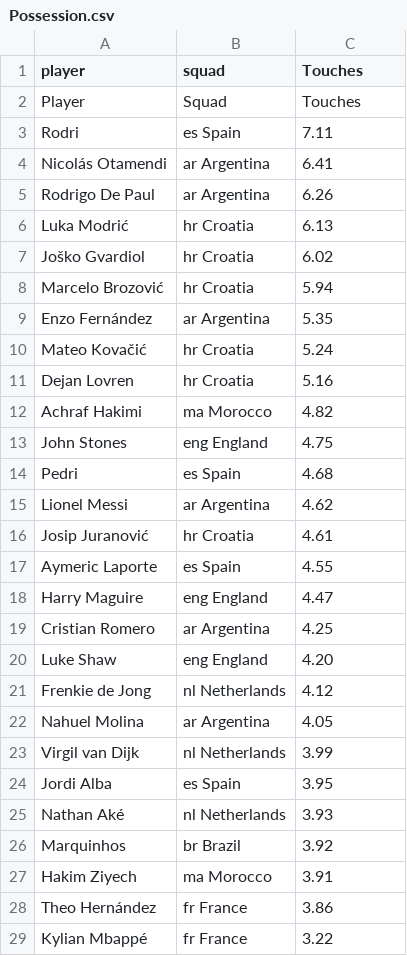
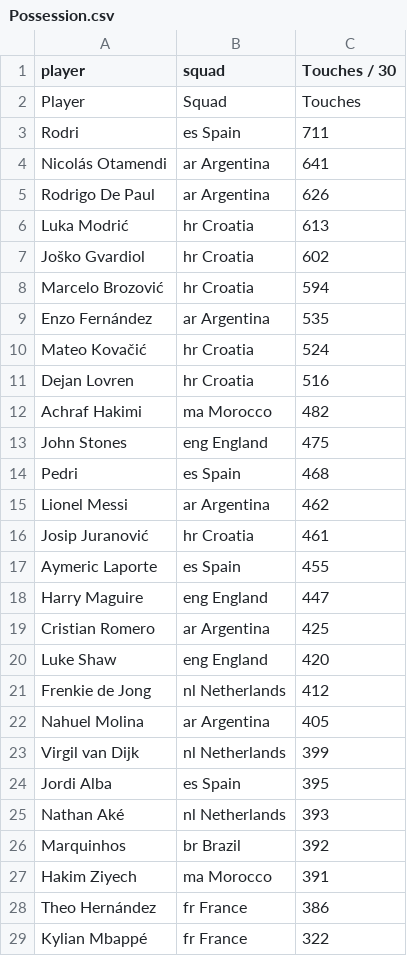
Before and after one commit to StrixSC/RamenezLaCoupe, a CSV file: static/data/PlayerStats/Top30/Possession.csv, drawn as a sheet; only a part is shown; the diff covers the shown part only.

Commit message:
normalized values for a better viz

```diff
--- a/static/data/PlayerStats/Top30/Possession.csv
+++ b/static/data/PlayerStats/Top30/Possession.csv
@@ -1,29 +1,29 @@
-player,squad,Touches
+player,squad,Touches / 30
 Player,Squad,Touches
-Rodri,es Spain,7.11
-Nicolás Otamendi,ar Argentina,6.41
-Rodrigo De Paul,ar Argentina,6.26
-Luka Modrić,hr Croatia,6.13
-Joško Gvardiol,hr Croatia,6.02
-Marcelo Brozović,hr Croatia,5.94
-Enzo Fernández,ar Argentina,5.35
-Mateo Kovačić,hr Croatia,5.24
-Dejan Lovren,hr Croatia,5.16
-Achraf Hakimi,ma Morocco,4.82
-John Stones,eng England,4.75
-Pedri,es Spain,4.68
-Lionel Messi,ar Argentina,4.62
-Josip Juranović,hr Croatia,4.61
-Aymeric Laporte,es Spain,4.55
-Harry Maguire,eng England,4.47
-Cristian Romero,ar Argentina,4.25
-Luke Shaw,eng England,4.20
-Frenkie de Jong,nl Netherlands,4.12
-Nahuel Molina,ar Argentina,4.05
-Virgil van Dijk,nl Netherlands,3.99
-Jordi Alba,es Spain,3.95
-Nathan Aké,nl Netherlands,3.93
-Marquinhos,br Brazil,3.92
-Hakim Ziyech,ma Morocco,3.91
-Theo Hernández,fr France,3.86
-Kylian Mbappé,fr France,3.22
+Rodri,es Spain,711
+Nicolás Otamendi,ar Argentina,641
+Rodrigo De Paul,ar Argentina,626
+Luka Modrić,hr Croatia,613
+Joško Gvardiol,hr Croatia,602
+Marcelo Brozović,hr Croatia,594
+Enzo Fernández,ar Argentina,535
+Mateo Kovačić,hr Croatia,524
+Dejan Lovren,hr Croatia,516
+Achraf Hakimi,ma Morocco,482
+John Stones,eng England,475
+Pedri,es Spain,468
+Lionel Messi,ar Argentina,462
+Josip Juranović,hr Croatia,461
+Aymeric Laporte,es Spain,455
+Harry Maguire,eng England,447
+Cristian Romero,ar Argentina,425
+Luke Shaw,eng England,420
+Frenkie de Jong,nl Netherlands,412
+Nahuel Molina,ar Argentina,405
+Virgil van Dijk,nl Netherlands,399
+Jordi Alba,es Spain,395
+Nathan Aké,nl Netherlands,393
+Marquinhos,br Brazil,392
+Hakim Ziyech,ma Morocco,391
+Theo Hernández,fr France,386
+Kylian Mbappé,fr France,322
```
Also changed, not shown: 2 edited cells elsewhere in this file, static/data/PlayerStats/Top30/Offensive1.csv, static/data/PlayerStats/Top30/Offensive2.csv, 4 other files.
